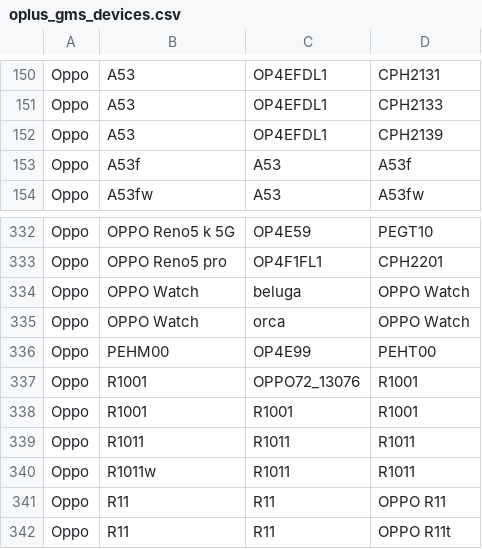
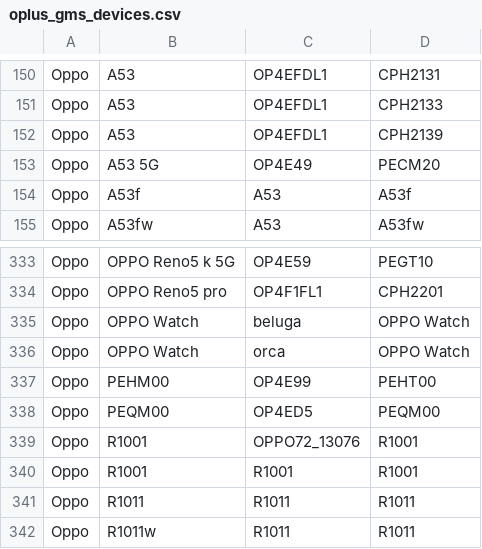
Before and after one commit to wuxianlin/get_android_data, a CSV file: data/oplus_gms_devices.csv, drawn as a sheet; only a part is shown, gaps mark what is left out; the shorter side is filled out with more unchanged rows; the diff names each change by its address in the sheet, - before the commit and + after, or states it on an @@ line.

```diff
--- a/data/oplus_gms_devices.csv
+++ b/data/oplus_gms_devices.csv
+row 153: Oppo | A53 5G | OP4E49 | PECM20
+row 338: Oppo | PEQM00 | OP4ED5 | PEQM00
```
Also changed, not shown: data/mi_gms_devices.csv.
